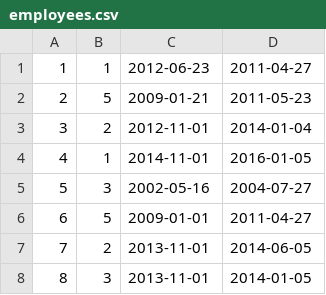
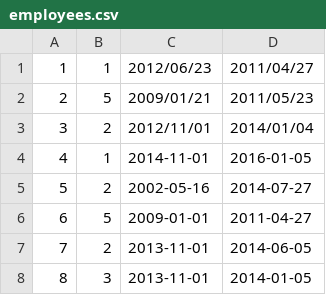
Before and after one commit to dmihov79/Damyan-Mihov-employees, a CSV file: target/classes/employees.csv, drawn as a sheet.

```diff
--- a/target/classes/employees.csv
+++ b/target/classes/employees.csv
@@ -1,6 +1,6 @@
-1, 1, 2012-06-23, 2011-04-27
-2, 5, 2009-01-21, 2011-05-23
-3, 2, 2012-11-01, 2014-01-04
+1, 1, 2012/06/23, 2011/04/27
+2, 5, 2009/01/21, 2011/05/23
+3, 2, 2012/11/01, 2014/01/04
 4, 1, 2014-11-01, 2016-01-05
-5, 3, 2002-05-16, 2004-07-27
+5, 2, 2002-05-16, 2014-07-27
 6, 5, 2009-01-01, 2011-04-27
```
Also changed, not shown: 5 other files.
